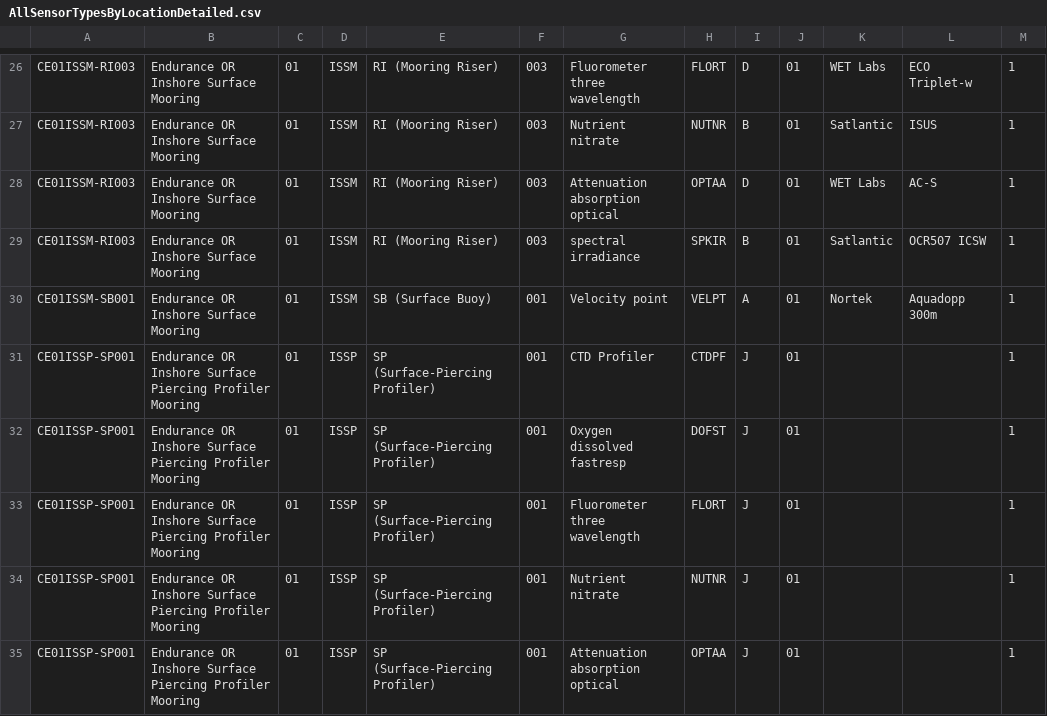
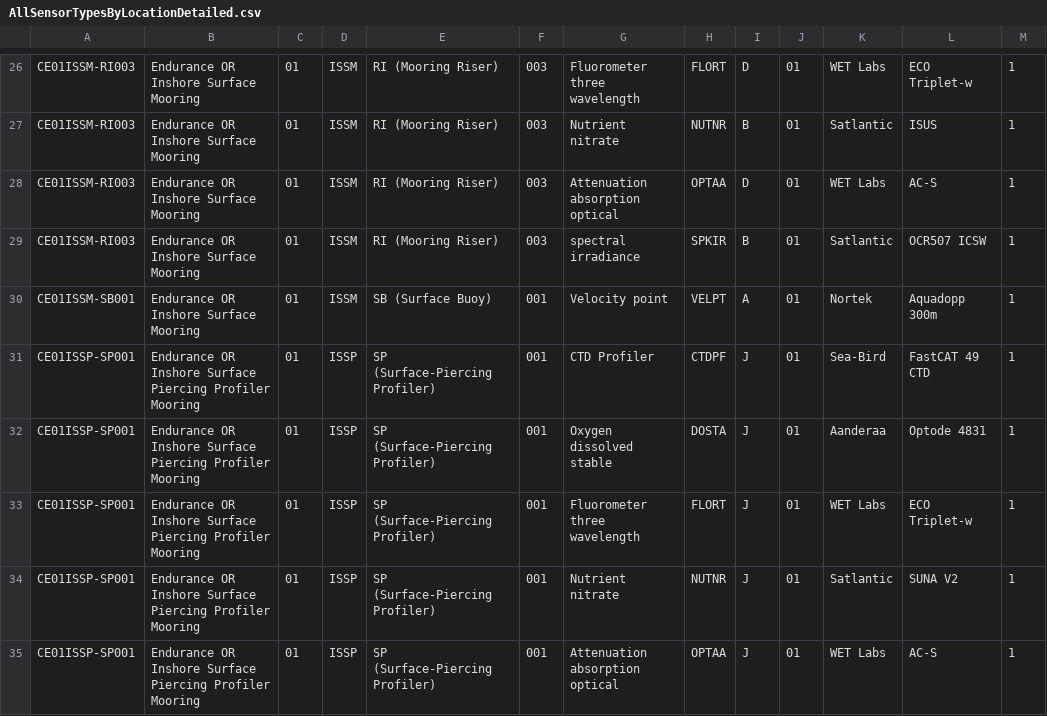
Before and after one commit to ooici/ion-definitions, a CSV file: res/preload/r2_ioc/ooi_assets/AllSensorTypesByLocationDetailed.csv, drawn as a sheet; only a part is shown, gaps mark what is left out; the diff covers the shown part only.

```diff
--- a/res/preload/r2_ioc/ooi_assets/AllSensorTypesByLocationDetailed.csv
+++ b/res/preload/r2_ioc/ooi_assets/AllSensorTypesByLocationDetailed.csv
@@ -30,6 +30,6 @@ CE01ISSM-RI003,Endurance OR Inshore Surface Mooring,01,ISSM,RI (Mooring Riser),0
 CE01ISSM-SB001,Endurance OR Inshore Surface Mooring,01,ISSM,SB (Surface Buoy),001,Velocity point,VELPT,A,01,Nortek,Aquadopp 300m,1
-CE01ISSP-SP001,Endurance OR Inshore Surface Piercing Profiler Mooring,01,ISSP,SP (Surface-Piercing Profiler),001,CTD Profiler,CTDPF,J,01,,,1
-CE01ISSP-SP001,Endurance OR Inshore Surface Piercing Profiler Mooring,01,ISSP,SP (Surface-Piercing Profiler),001,Oxygen dissolved fastresp,DOFST,J,01,,,1
-CE01ISSP-SP001,Endurance OR Inshore Surface Piercing Profiler Mooring,01,ISSP,SP (Surface-Piercing Profiler),001,Fluorometer three wavelength,FLORT,J,01,,,1
-CE01ISSP-SP001,Endurance OR Inshore Surface Piercing Profiler Mooring,01,ISSP,SP (Surface-Piercing Profiler),001,Nutrient nitrate,NUTNR,J,01,,,1
-CE01ISSP-SP001,Endurance OR Inshore Surface Piercing Profiler Mooring,01,ISSP,SP (Surface-Piercing Profiler),001,Attenuation absorption optical,OPTAA,J,01,,,1
+CE01ISSP-SP001,Endurance OR Inshore Surface Piercing Profiler Mooring,01,ISSP,SP (Surface-Piercing Profiler),001,CTD Profiler,CTDPF,J,01,Sea-Bird,FastCAT 49 CTD,1
+CE01ISSP-SP001,Endurance OR Inshore Surface Piercing Profiler Mooring,01,ISSP,SP (Surface-Piercing Profiler),001,Oxygen dissolved stable,DOSTA,J,01,Aanderaa,Optode 4831,1
+CE01ISSP-SP001,Endurance OR Inshore Surface Piercing Profiler Mooring,01,ISSP,SP (Surface-Piercing Profiler),001,Fluorometer three wavelength,FLORT,J,01,WET Labs,ECO Triplet-w,1
+CE01ISSP-SP001,Endurance OR Inshore Surface Piercing Profiler Mooring,01,ISSP,SP (Surface-Piercing Profiler),001,Nutrient nitrate,NUTNR,J,01,Satlantic,SUNA V2,1
+CE01ISSP-SP001,Endurance OR Inshore Surface Piercing Profiler Mooring,01,ISSP,SP (Surface-Piercing Profiler),001,Attenuation absorption optical,OPTAA,J,01,WET Labs,AC-S,1
```
Also changed, not shown: 6 removed rows and 106 edited cells elsewhere in this file, res/preload/r2_ioc/ooi_assets/AllSensorTypeCounts.csv, res/preload/r2_ioc/ooi_assets/AttributeReportArrays.csv, 17 other files.
